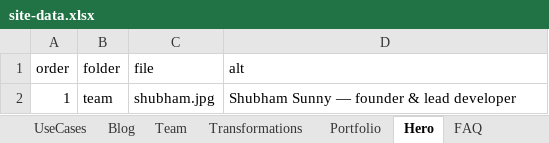
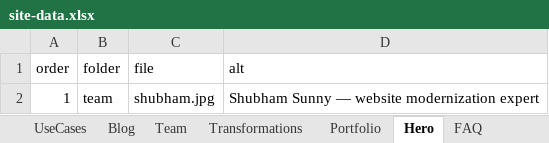
Before and after one commit to ShubhamSahaniNitkkr/shubhamsunny.github.io, an Excel workbook: site-data.xlsx, sheet Hero, drawn as a sheet; values as stored, in another font and other column widths than the file's, no borders; the diff names each change by its address in the sheet, - before the commit and + after, or states it on an @@ line.

```diff
--- a/site-data.xlsx (sheet Hero)
+++ b/site-data.xlsx (sheet Hero)
-D2 (alt): Shubham Sunny — founder & lead developer
+D2 (alt): Shubham Sunny — website modernization expert
```
Also changed, not shown: sheet Site, sheet FAQ, sheet SEO, sheet Team, sheet Packages, sheet Blog, 4 more sheets, 53 other files.
